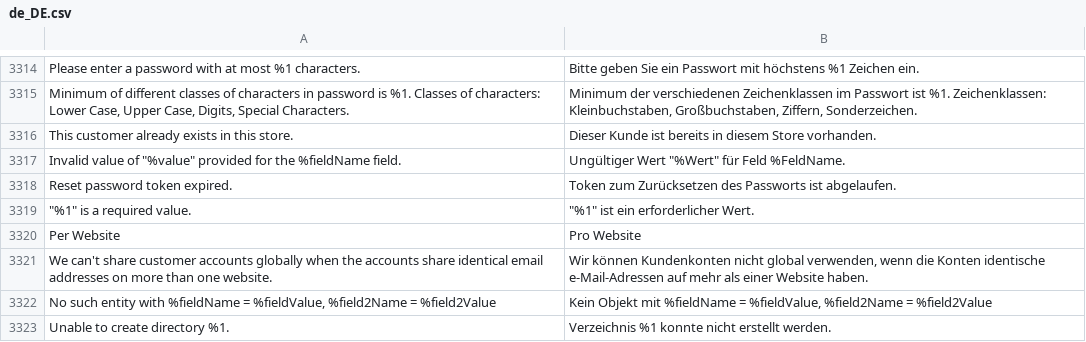
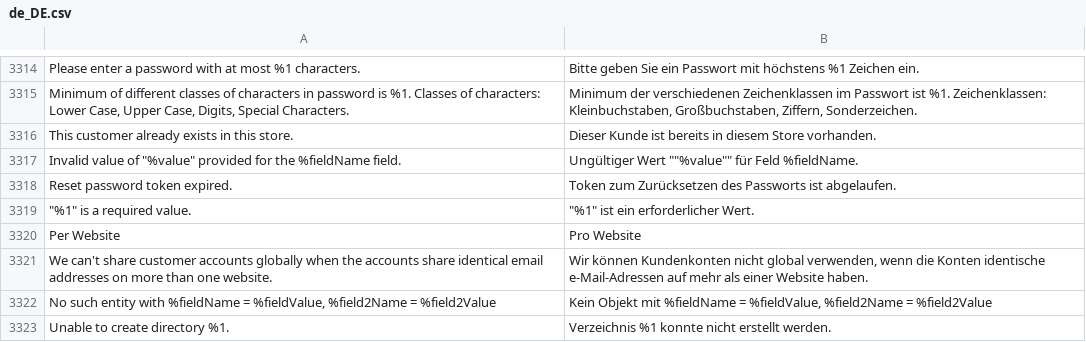
Before and after one commit to magento-l10n/language-de_DE, a CSV file: de_DE.csv, drawn as a sheet; only a part is shown, gaps mark what is left out; the diff names each change by its address in the sheet, - before the commit and + after, or states it on an @@ line.

Commit message:
Updating translations from Crowdin.

```diff
--- a/de_DE.csv
+++ b/de_DE.csv
-B3317: Ungültiger Wert "%Wert" für Feld %FeldName.
+B3317: Ungültiger Wert ""%value"" für Feld %fieldName.
```
Also changed, not shown: 1 other file.
